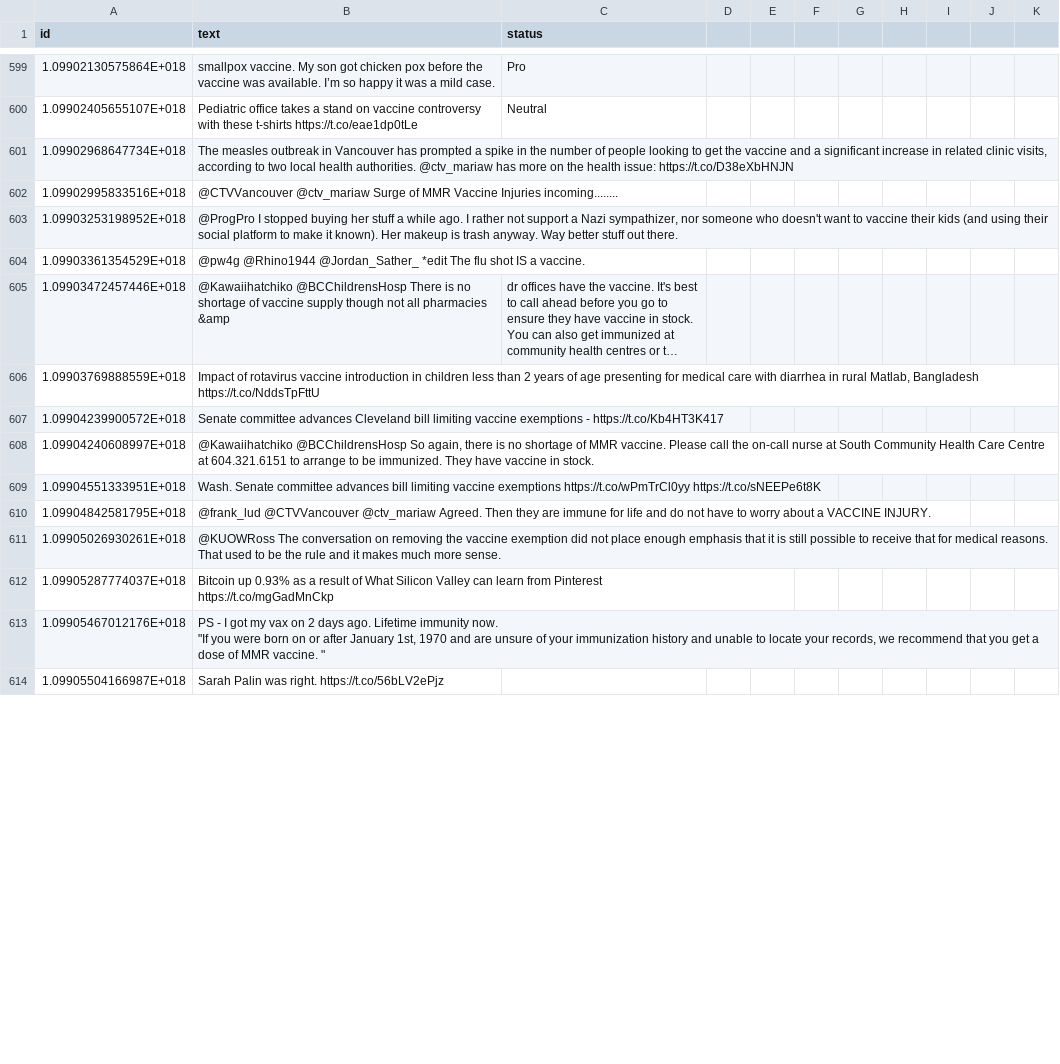
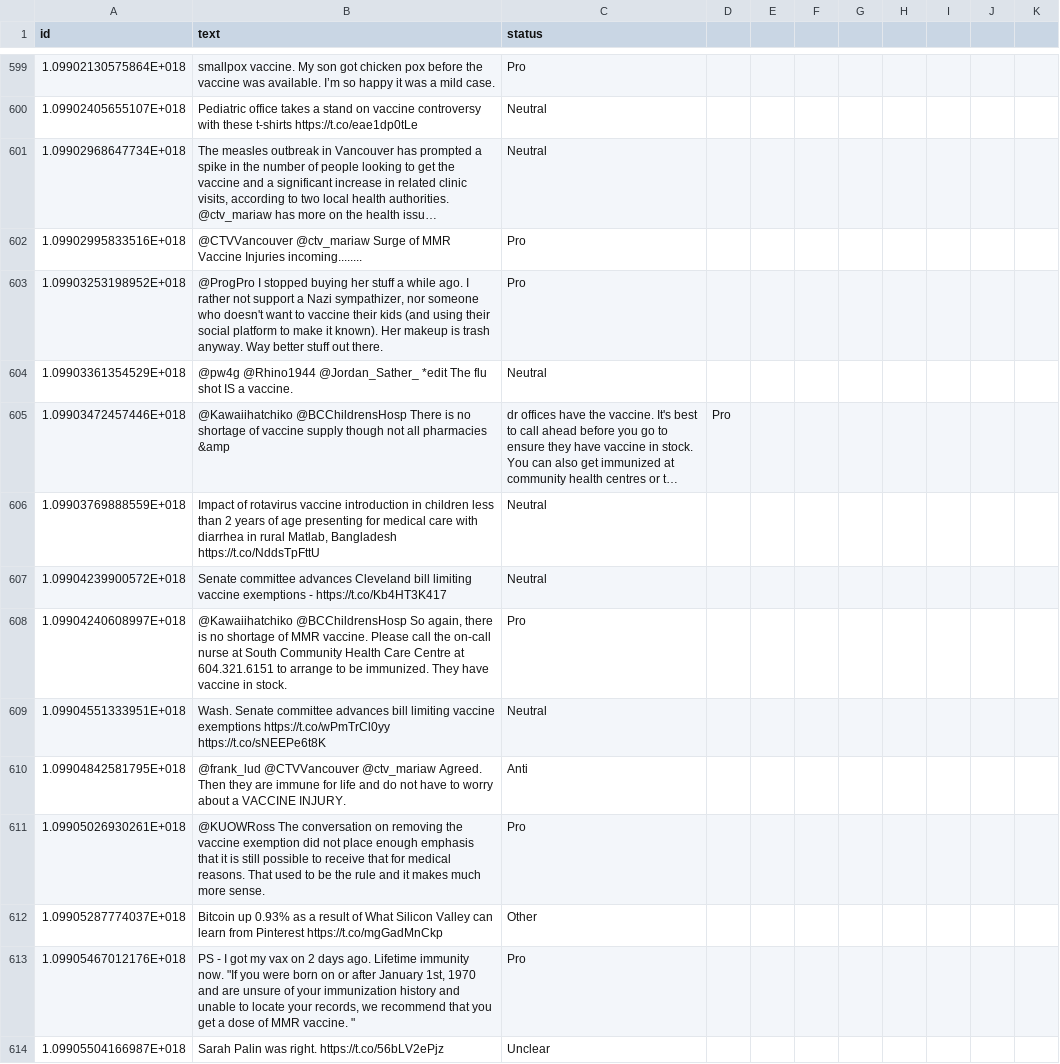
Before and after one commit to verascity/data-analysis, a CSV file: vaxx-happens/vaccine_df_02242019.csv, drawn as a sheet; only a part is shown, gaps mark what is left out; long unchanged cells end in …; ↵ is a line break in a cell; the diff covers the shown part only; the diff names each change by its address in the sheet, - before the commit and + after, or states it on an @@ line.

Commit message:
Update sorting

```diff
--- a/vaxx-happens/vaccine_df_02242019.csv
+++ b/vaxx-happens/vaccine_df_02242019.csv
-C601 (status): (empty)
+C601 (status): Neutral
-C602:C603 (status): (empty)
+C602:C603 (status): Pro
-C604 (status): (empty)
+C604 (status): Neutral
-D605: (empty)
+D605: Pro
-C606:C607 (status): (empty)
+C606:C607 (status): Neutral
-C608 (status): (empty)
+C608 (status): Pro
-C609 (status): (empty)
+C609 (status): Neutral
-C610 (status): (empty)
+C610 (status): Anti
-C611 (status): (empty)
+C611 (status): Pro
-B612 (text): …Pinterest ↵ https://t.co/mgGadMnCkp
+B612 (text): …Pinterest https://t.co/mgGadMnCkp
-C612 (status): (empty)
+C612 (status): Other
-B613 (text): …vaccine. "
+B613 (text): …vaccine. "
-C613 (status): (empty)
+C613 (status): Pro
-C614 (status): (empty)
+C614 (status): Unclear
```
Also changed, not shown: 8 removed rows and 127 edited cells elsewhere in this file.
